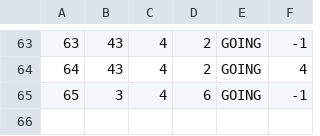
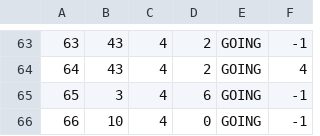
Before and after one commit to anastano/group-3-team-B, a CSV file: SIMS_HCI_Project/SIMS_HCI_Project/Resources/Database/tourReservations.csv, drawn as a sheet; only a part is shown, gaps mark what is left out.

```diff
--- a/SIMS_HCI_Project/SIMS_HCI_Project/Resources/Database/tourReservations.csv
+++ b/SIMS_HCI_Project/SIMS_HCI_Project/Resources/Database/tourReservations.csv
@@ -65 +65,2 @@
 65|3|4|6|GOING|-1
+66|10|4|0|GOING|-1
```
Also changed, not shown: 14 other files.
